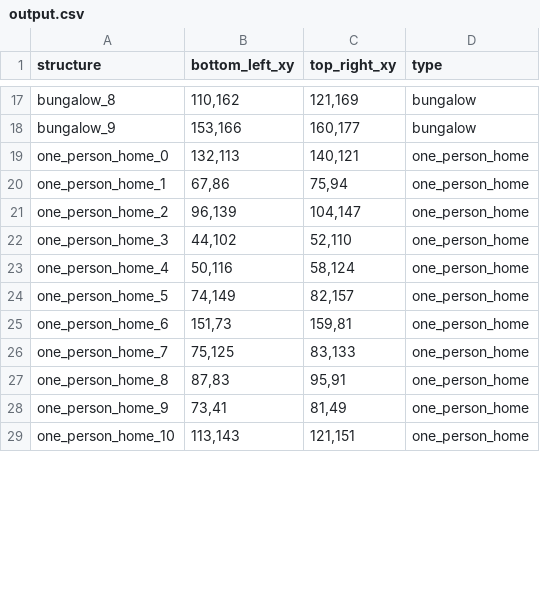
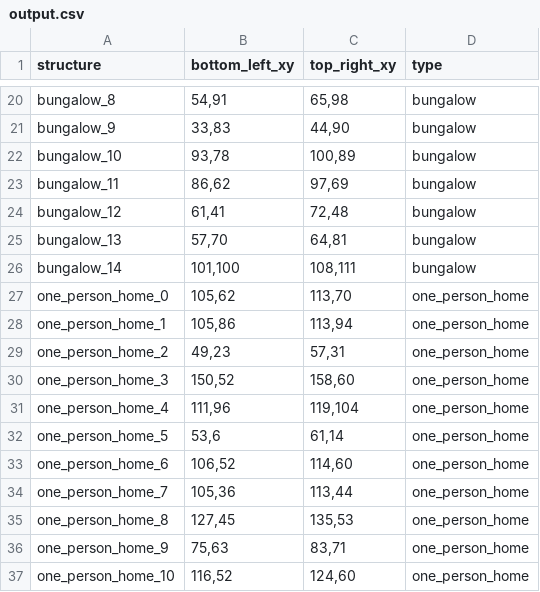
Before and after one commit to Nickvs99/AmstelHaege, a CSV file: csv-output/output.csv, drawn as a sheet; only a part is shown, gaps mark what is left out; addresses are those after the commit; the diff covers the shown part only; the diff names each change by its address in the sheet, - before the commit and + after, or states it on an @@ line.

```diff
--- a/csv-output/output.csv
+++ b/csv-output/output.csv
-B20 (bottom_left_xy): 110,162
+B20 (bottom_left_xy): 54,91
-C20 (top_right_xy): 121,169
+C20 (top_right_xy): 65,98
-B21 (bottom_left_xy): 153,166
+B21 (bottom_left_xy): 33,83
-C21 (top_right_xy): 160,177
+C21 (top_right_xy): 44,90
+row 22: bungalow_10 | 93,78 | 100,89 | bungalow
+row 23: bungalow_11 | 86,62 | 97,69 | bungalow
+row 24: bungalow_12 | 61,41 | 72,48 | bungalow
+row 25: bungalow_13 | 57,70 | 64,81 | bungalow
+row 26: bungalow_14 | 101,100 | 108,111 | bungalow
-B27 (bottom_left_xy): 132,113
+B27 (bottom_left_xy): 105,62
-C27 (top_right_xy): 140,121
+C27 (top_right_xy): 113,70
-B28 (bottom_left_xy): 67,86
+B28 (bottom_left_xy): 105,86
-C28 (top_right_xy): 75,94
+C28 (top_right_xy): 113,94
-B29 (bottom_left_xy): 96,139
+B29 (bottom_left_xy): 49,23
-C29 (top_right_xy): 104,147
+C29 (top_right_xy): 57,31
-B30 (bottom_left_xy): 44,102
+B30 (bottom_left_xy): 150,52
-C30 (top_right_xy): 52,110
+C30 (top_right_xy): 158,60
-B31 (bottom_left_xy): 50,116
+B31 (bottom_left_xy): 111,96
-C31 (top_right_xy): 58,124
+C31 (top_right_xy): 119,104
-B32 (bottom_left_xy): 74,149
+B32 (bottom_left_xy): 53,6
-C32 (top_right_xy): 82,157
+C32 (top_right_xy): 61,14
-B33 (bottom_left_xy): 151,73
+B33 (bottom_left_xy): 106,52
-C33 (top_right_xy): 159,81
+C33 (top_right_xy): 114,60
-B34 (bottom_left_xy): 75,125
+B34 (bottom_left_xy): 105,36
-C34 (top_right_xy): 83,133
+C34 (top_right_xy): 113,44
-B35 (bottom_left_xy): 87,83
+B35 (bottom_left_xy): 127,45
-C35 (top_right_xy): 95,91
+C35 (top_right_xy): 135,53
-B36 (bottom_left_xy): 73,41
+B36 (bottom_left_xy): 75,63
-C36 (top_right_xy): 81,49
+C36 (top_right_xy): 83,71
-B37 (bottom_left_xy): 113,143
+B37 (bottom_left_xy): 116,52
-C37 (top_right_xy): 121,151
+C37 (top_right_xy): 124,60
```
Also changed, not shown: 15 added rows and 54 edited cells elsewhere in this file, 7 other files.
